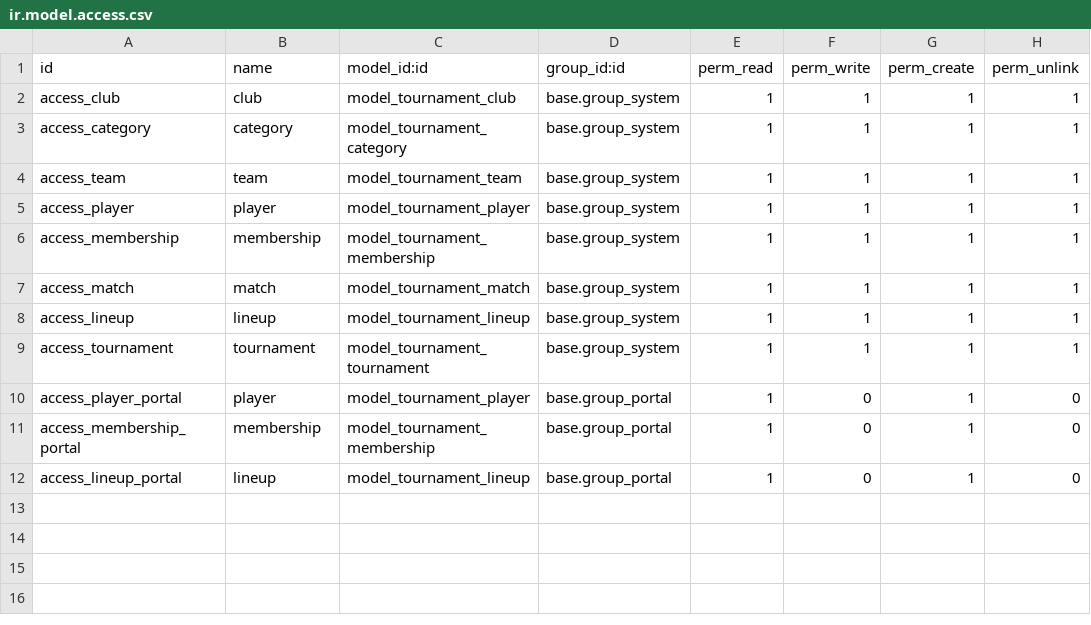
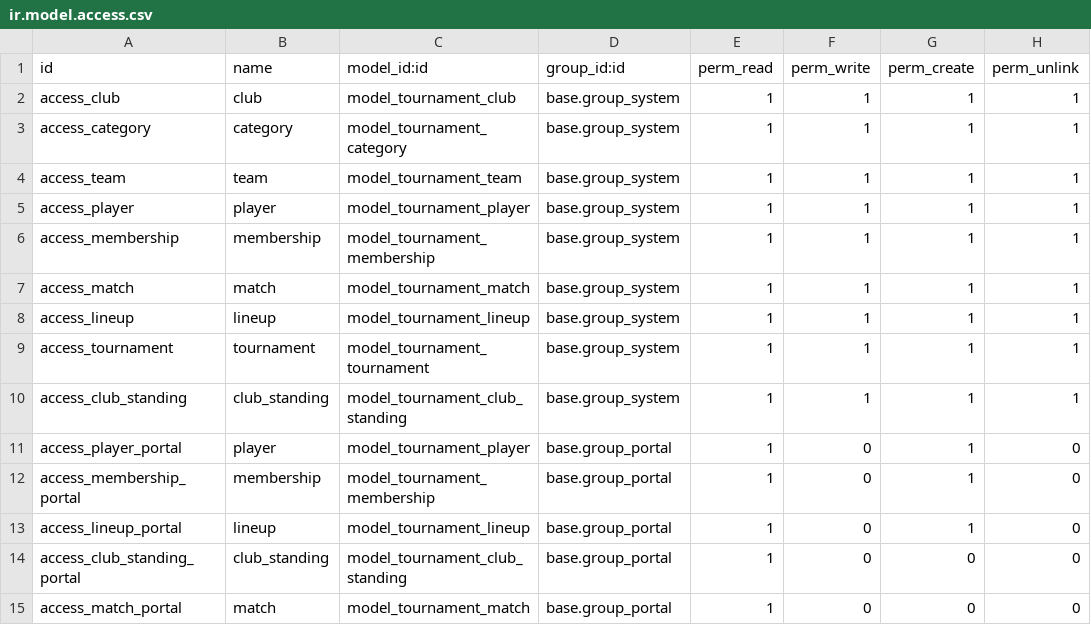
Before and after one commit to cb-96/tournament_manager_portal, a CSV file: security/ir.model.access.csv, drawn as a sheet.

Commit message:
Updated security.

```diff
--- a/security/ir.model.access.csv
+++ b/security/ir.model.access.csv
@@ -9,2 +9,3 @@ access_lineup,lineup,model_tournament_lineup,base.group_system,1,1,1,1
 access_tournament,tournament,model_tournament_tournament,base.group_system,1,1,1,1
+access_club_standing,club_standing,model_tournament_club_standing,base.group_system,1,1,1,1
 access_player_portal,player,model_tournament_player,base.group_portal,1,0,1,0
@@ -12 +13,3 @@ access_membership_portal,membership,model_tournament_membership,base.group_porta
 access_lineup_portal,lineup,model_tournament_lineup,base.group_portal,1,0,1,0
+access_club_standing_portal,club_standing,model_tournament_club_standing,base.group_portal,1,0,0,0
+access_match_portal,match,model_tournament_match,base.group_portal,1,0,0,0
```
